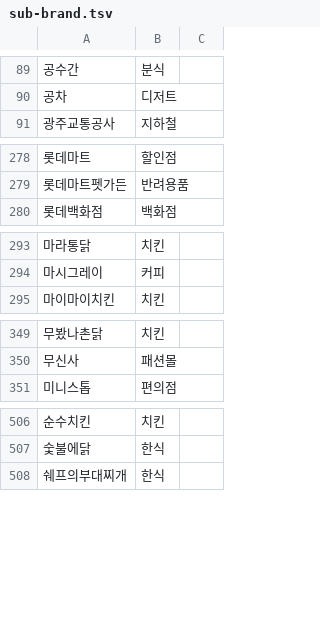
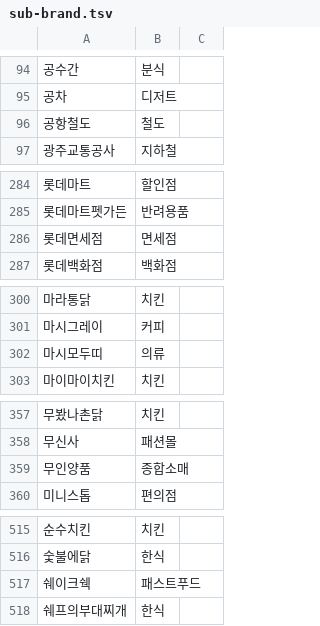
Before and after one commit to KernelAcademy-AICamp/ai-camp-8th-main-project-1team, a TSV file: scripts/industry/sub-brand.tsv, drawn as a sheet; only a part is shown, gaps mark what is left out; the diff covers the shown part only; the diff names each change by its address in the sheet, - before the commit and + after, or states it on an @@ line.

```diff
--- a/scripts/industry/sub-brand.tsv
+++ b/scripts/industry/sub-brand.tsv
+row 96: 공항철도 | 철도
+row 286: 롯데면세점 | 면세점
+row 302: 마시모두띠 | 의류
+row 359: 무인양품 | 종합소매
+row 517: 쉐이크쉑 | 패스트푸드
```
Also changed, not shown: 12 added rows elsewhere in this file, 3 other files.
